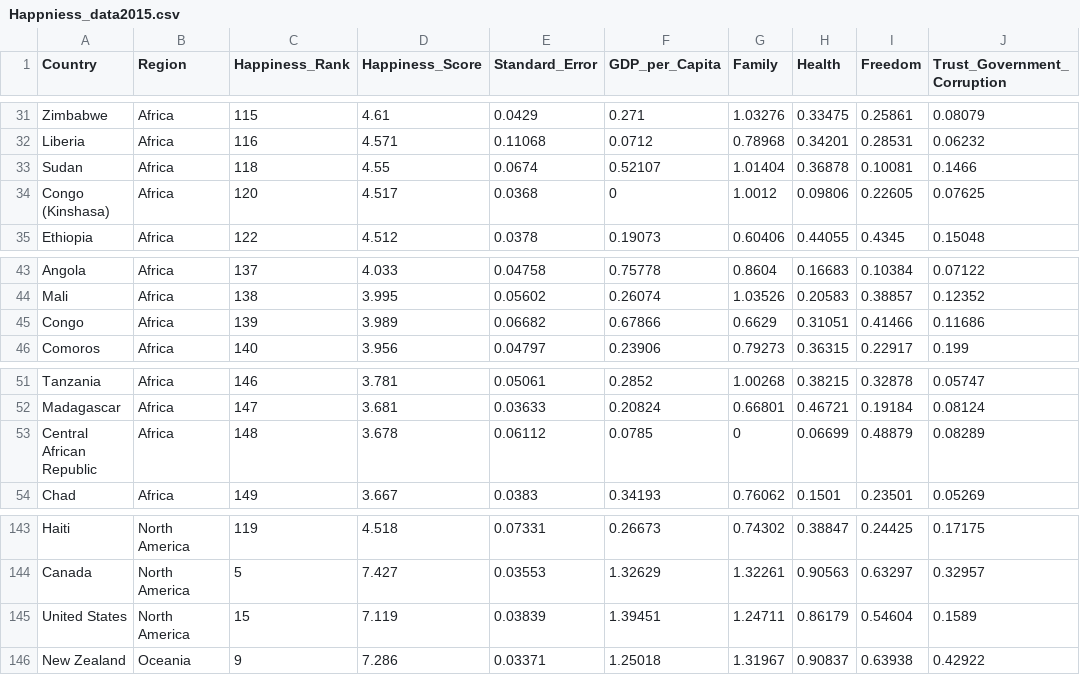
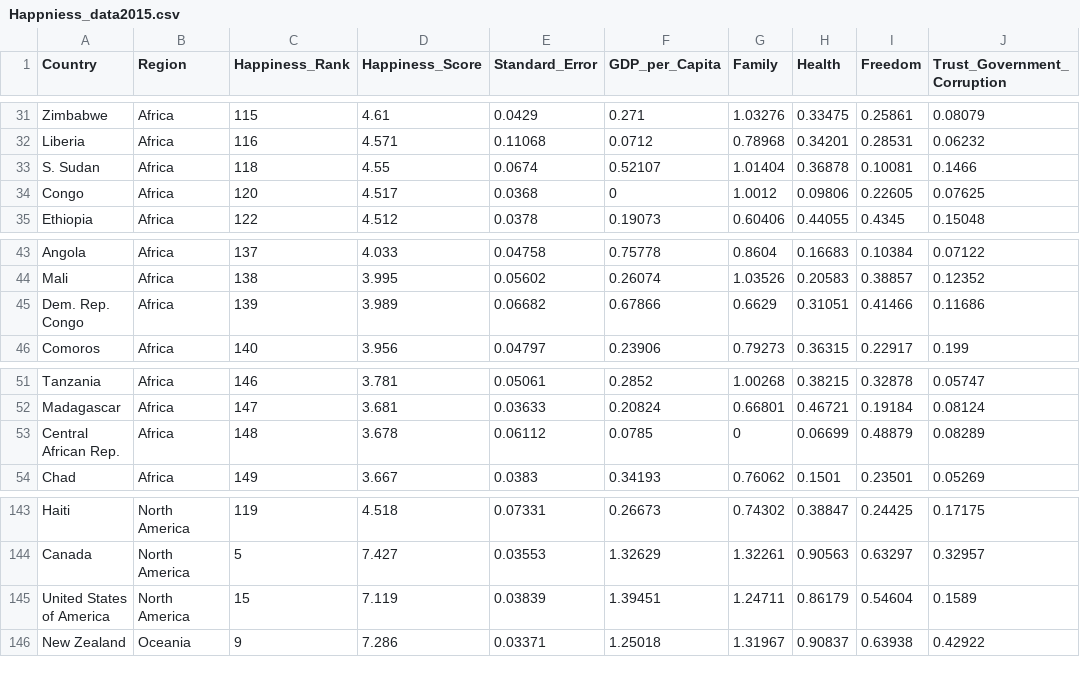
Before and after one commit to clii0050/FIT3179, a CSV file: assignment/Happniess_data2015.csv, drawn as a sheet; only a part is shown, gaps mark what is left out; the diff names each change by its address in the sheet, - before the commit and + after, or states it on an @@ line.

Commit message:
rename country

```diff
--- a/assignment/Happniess_data2015.csv
+++ b/assignment/Happniess_data2015.csv
-A33 (Country): Sudan
+A33 (Country): S. Sudan
-A34 (Country): Congo (Kinshasa)
+A34 (Country): Congo
-A45 (Country): Congo
+A45 (Country): Dem. Rep. Congo
-A53 (Country): Central African Republic
+A53 (Country): Central African Rep.
-A145 (Country): United States
+A145 (Country): United States of America
```
